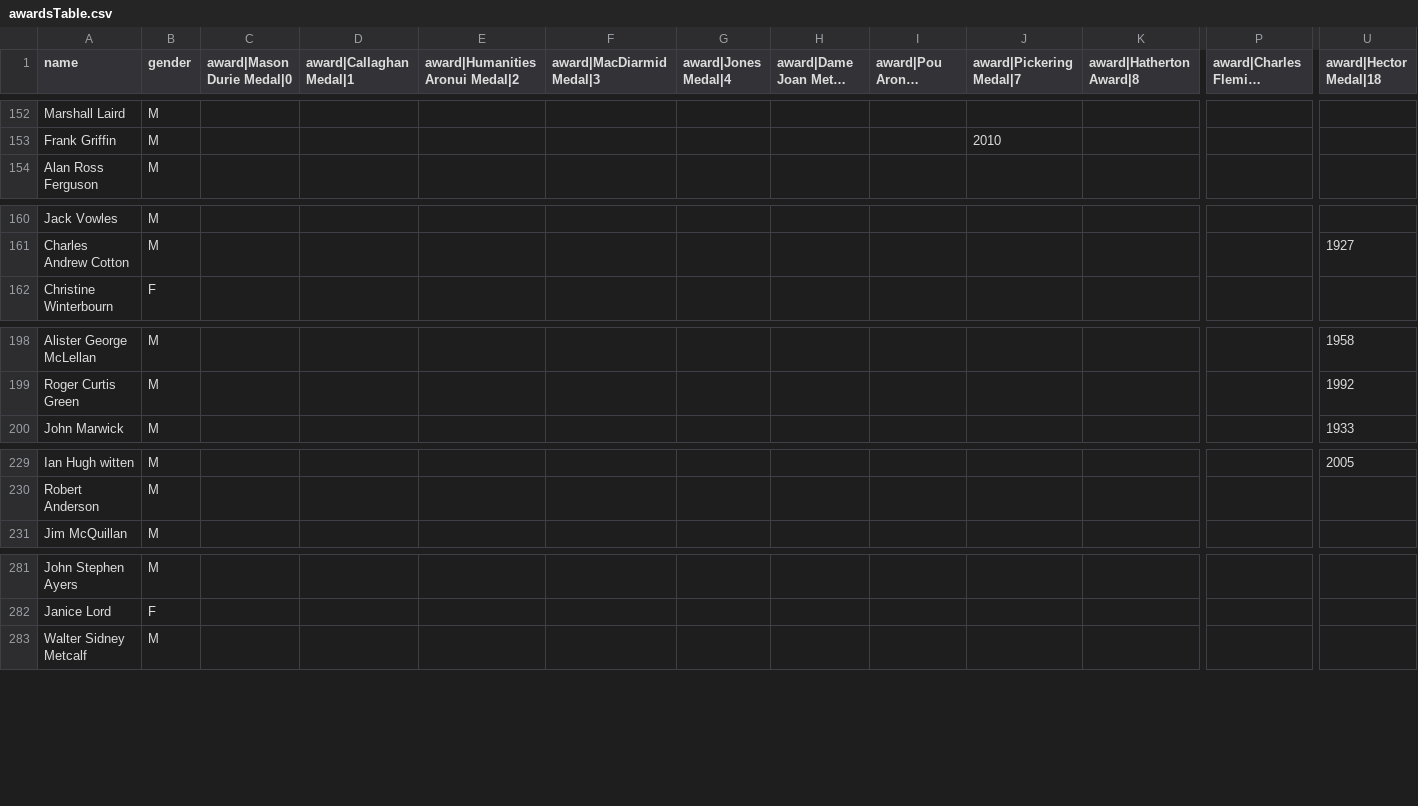
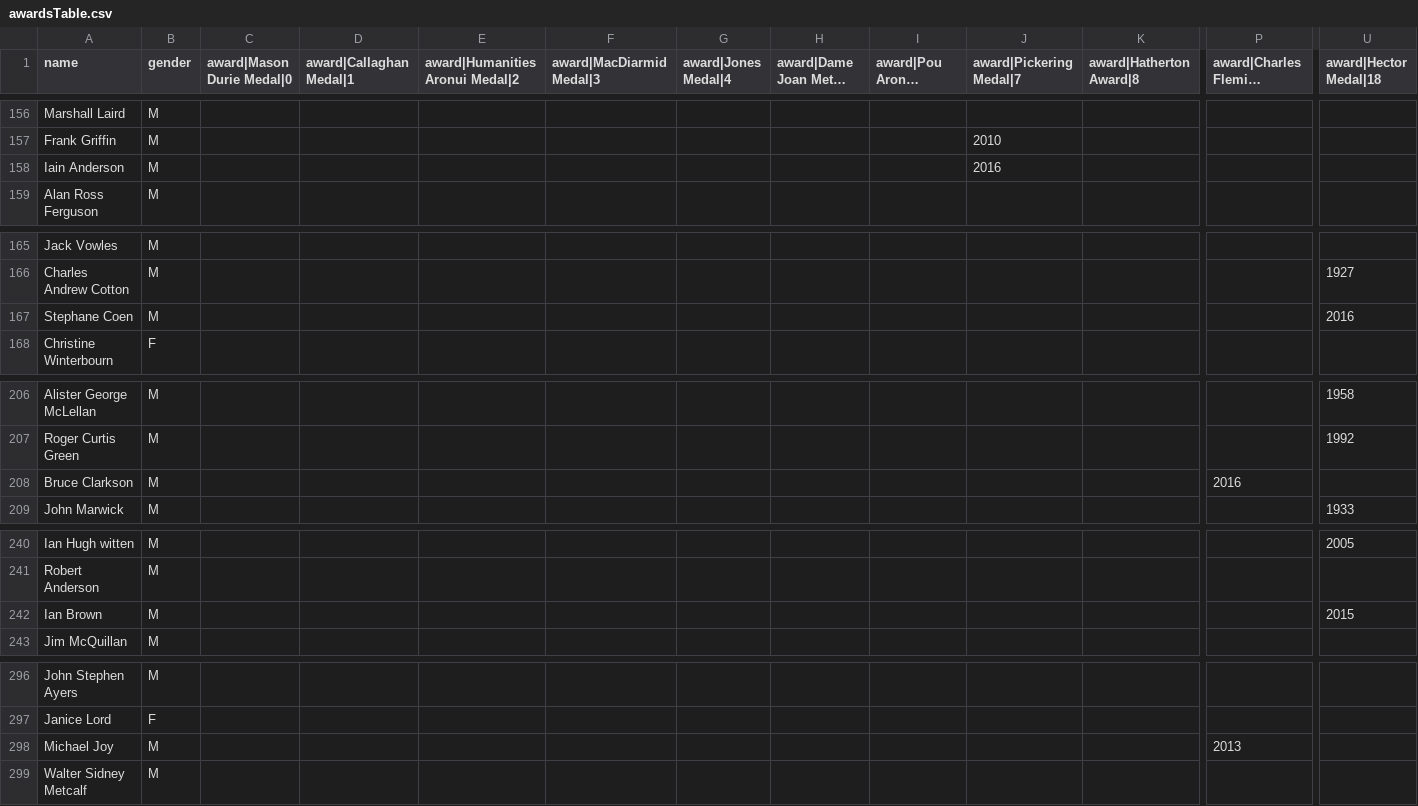
Before and after one commit to droneale/rsnzAwards, a CSV file: awardsTable.csv, drawn as a sheet; only a part is shown, gaps mark what is left out; long unchanged cells end in …; rows hold the shown columns only; the diff covers the shown part only; the diff names each change by its address in the sheet, - before the commit and + after, or states it on an @@ line.

```diff
--- a/awardsTable.csv
+++ b/awardsTable.csv
+row 158: Iain Anderson | M |  |  |  |  |  |  |  | 2016
+row 167: Stephane Coen | M |  |  |  |  |  |  |  |  |  |  | 2016
+row 208: Bruce Clarkson | M |  |  |  |  |  |  |  |  |  | 2016
+row 242: Ian Brown | M |  |  |  |  |  |  |  |  |  |  | 2015
+row 298: Michael Joy | M |  |  |  |  |  |  |  |  |  | 2013
```
Also changed, not shown: 13 added rows, 1 removed row, 4 moved rows and 2 edited cells elsewhere in this file.
